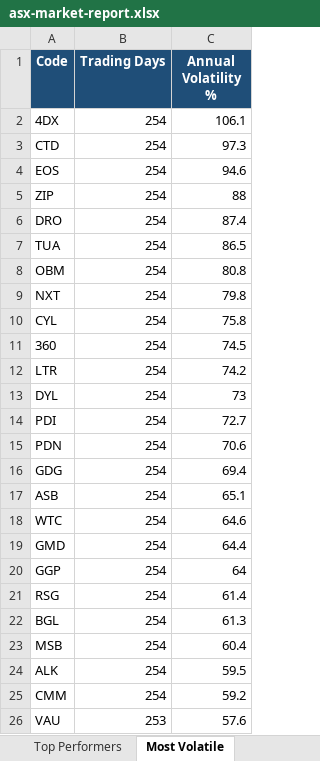
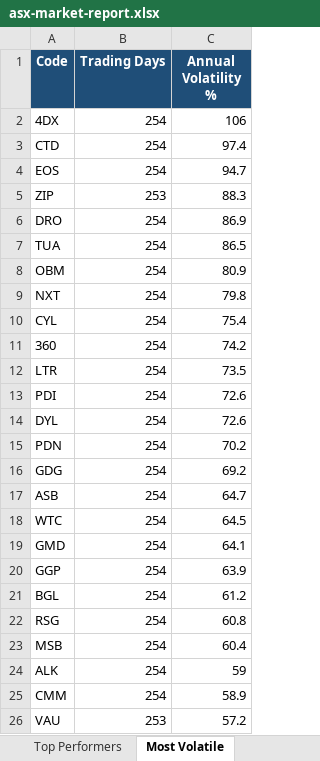
Before and after one commit to anurag7171/asx-market-analytics, an Excel workbook: reports/asx-market-report.xlsx, sheet Most Volatile, drawn as a sheet; values as stored, in another font and other column widths than the file's, no borders; conditional formats not drawn; removed rows and columns are numbered as before the commit, all else as after; the diff names each change by its address in the sheet, - before the commit and + after, or states it on an @@ line.

```diff
--- a/reports/asx-market-report.xlsx (sheet Most Volatile)
+++ b/reports/asx-market-report.xlsx (sheet Most Volatile)
-C2 (Annual Volatility %): 106.1
+C2 (Annual Volatility %): 106
-C3 (Annual Volatility %): 97.3
+C3 (Annual Volatility %): 97.4
-C4 (Annual Volatility %): 94.6
+C4 (Annual Volatility %): 94.7
-B5 (Trading Days): 254
+B5 (Trading Days): 253
-C5 (Annual Volatility %): 88
+C5 (Annual Volatility %): 88.3
-C6 (Annual Volatility %): 87.4
+C6 (Annual Volatility %): 86.9
-C8 (Annual Volatility %): 80.8
+C8 (Annual Volatility %): 80.9
-C10 (Annual Volatility %): 75.8
+C10 (Annual Volatility %): 75.4
-C11 (Annual Volatility %): 74.5
+C11 (Annual Volatility %): 74.2
-C12 (Annual Volatility %): 74.2
+C12 (Annual Volatility %): 73.5
-row 13: DYL | 254 | 73
-C13 (Annual Volatility %): 72.7
+C13 (Annual Volatility %): 72.6
+row 14: DYL | 254 | 72.6
-C15 (Annual Volatility %): 70.6
+C15 (Annual Volatility %): 70.2
-C16 (Annual Volatility %): 69.4
+C16 (Annual Volatility %): 69.2
-C17 (Annual Volatility %): 65.1
+C17 (Annual Volatility %): 64.7
-C18 (Annual Volatility %): 64.6
+C18 (Annual Volatility %): 64.5
-C19 (Annual Volatility %): 64.4
+C19 (Annual Volatility %): 64.1
-C20 (Annual Volatility %): 64
+C20 (Annual Volatility %): 63.9
-row 21: RSG | 254 | 61.4
-C21 (Annual Volatility %): 61.3
+C21 (Annual Volatility %): 61.2
+row 22: RSG | 254 | 60.8
-C24 (Annual Volatility %): 59.5
+C24 (Annual Volatility %): 59
-C25 (Annual Volatility %): 59.2
+C25 (Annual Volatility %): 58.9
-C26 (Annual Volatility %): 57.6
+C26 (Annual Volatility %): 57.2
```
Also changed, not shown: sheet Top Performers, sheet Sector Returns, sheet Max Drawdown, sheet Sector Turnover, 2 other files.
